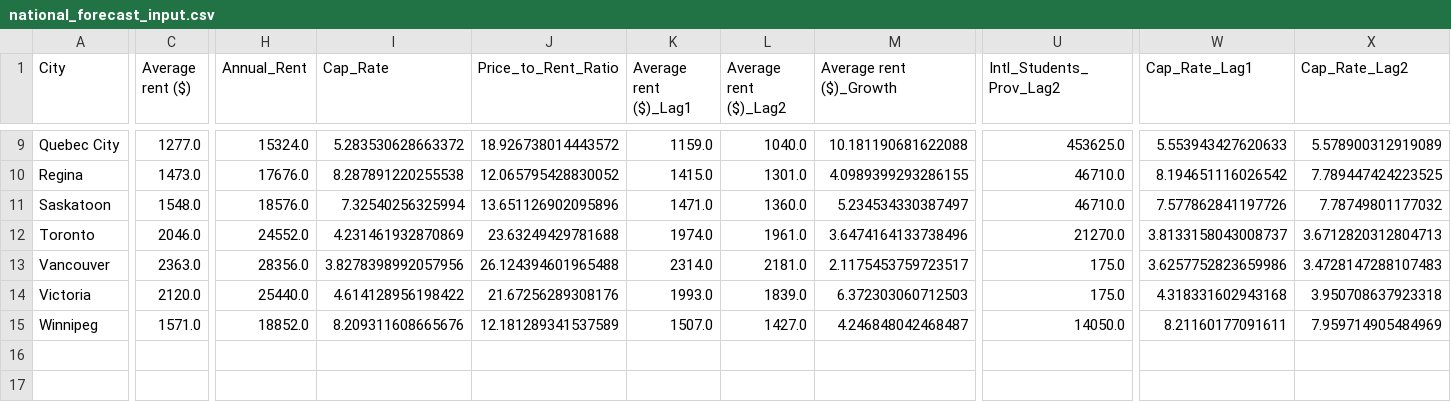
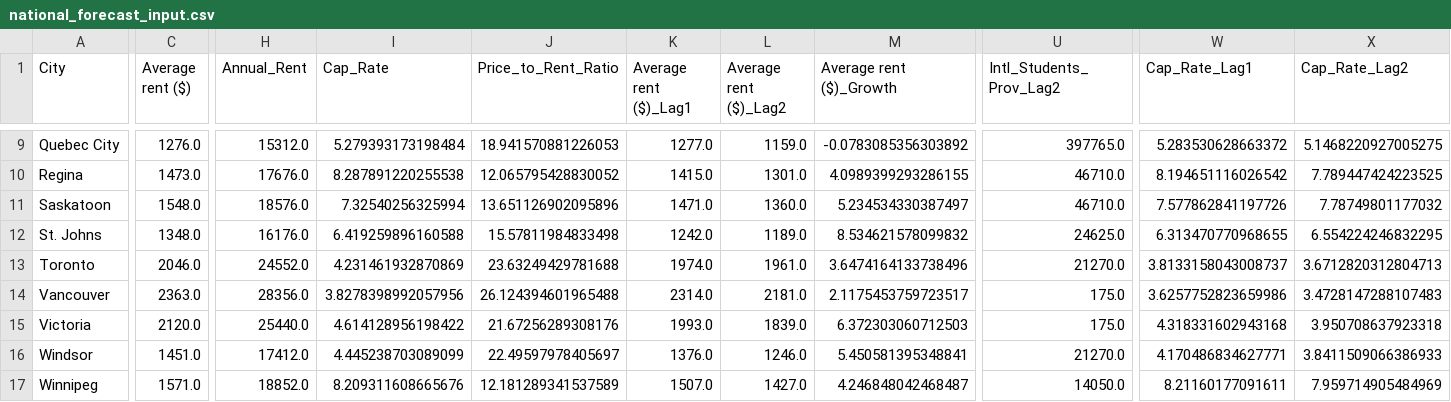
Before and after one commit to Abigail6on/RentPulse, a CSV file: National_Insight_Engine/data/processed/national_forecast_input.csv, drawn as a sheet; only a part is shown, gaps mark what is left out; rows hold the shown columns only; the diff covers the shown part only; the diff names each change by its address in the sheet, - before the commit and + after, or states it on an @@ line.

```diff
--- a/National_Insight_Engine/data/processed/national_forecast_input.csv
+++ b/National_Insight_Engine/data/processed/national_forecast_input.csv
-C9 (Average rent ($)): 1277.0
+C9 (Average rent ($)): 1276.0
-H9 (Annual_Rent): 15324.0
+H9 (Annual_Rent): 15312.0
-I9 (Cap_Rate): 5.283530628663372
+I9 (Cap_Rate): 5.279393173198484
-J9 (Price_to_Rent_Ratio): 18.926738014443572
+J9 (Price_to_Rent_Ratio): 18.941570881226053
-K9 (Average rent ($)_Lag1): 1159.0
+K9 (Average rent ($)_Lag1): 1277.0
-L9 (Average rent ($)_Lag2): 1040.0
+L9 (Average rent ($)_Lag2): 1159.0
-M9 (Average rent ($)_Growth): 10.181190681622088
+M9 (Average rent ($)_Growth): -0.0783085356303892
-U9 (Intl_Students_Prov_Lag2): 453625.0
+U9 (Intl_Students_Prov_Lag2): 397765.0
-W9 (Cap_Rate_Lag1): 5.553943427620633
+W9 (Cap_Rate_Lag1): 5.283530628663372
-X9 (Cap_Rate_Lag2): 5.578900312919089
+X9 (Cap_Rate_Lag2): 5.1468220927005275
+row 12: St. Johns | 1348.0 | 16176.0 | 6.419259896160588 | 15.57811984833498 | 1242.0 | 1189.0 | 8.534621578099832 | 24625.0 | 6.313470770968655 | 6.554224246832295
+row 16: Windsor | 1451.0 | 17412.0 | 4.445238703089099 | 22.49597978405697 | 1376.0 | 1246.0 | 5.450581395348841 | 21270.0 | 4.170486834627771 | 3.8411509066386933
```
Also changed, not shown: 40 edited cells elsewhere in this file, 6 other files.
